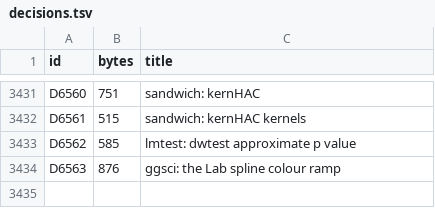
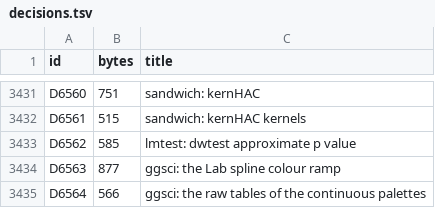
Before and after one commit to nebosa-company/neper, a TSV file: docs/digest/decisions.tsv, drawn as a sheet; only a part is shown, gaps mark what is left out.

```diff
--- a/docs/digest/decisions.tsv
+++ b/docs/digest/decisions.tsv
@@ -3433,2 +3433,3 @@ D6561	515	sandwich: kernHAC kernels
 D6562	585	lmtest: dwtest approximate p value
-D6563	876	ggsci: the Lab spline colour ramp
+D6563	877	ggsci: the Lab spline colour ramp
+D6564	566	ggsci: the raw tables of the continuous palettes
```
Also changed, not shown: docs/digest/queue.tsv, 9 other files.
